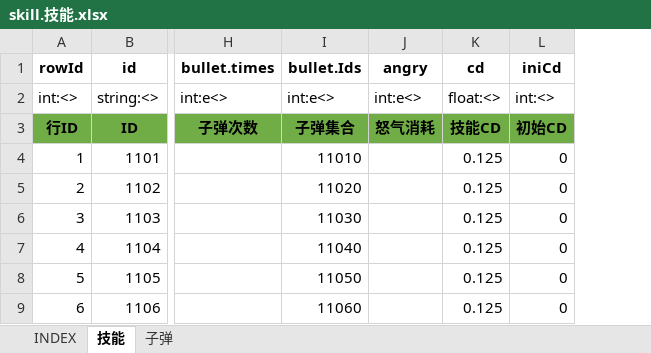
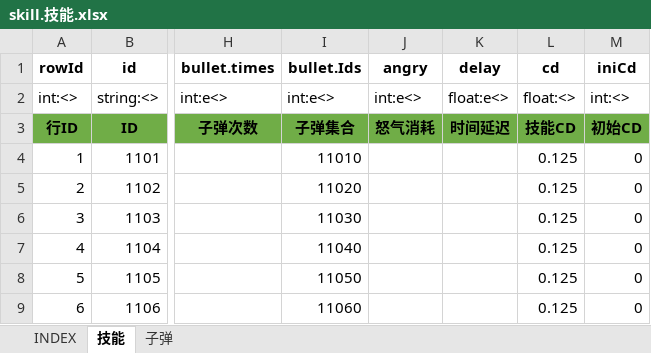
Before and after one commit to hataksumo/UIDesigner, an Excel workbook: Excel/skill.技能.xlsx, sheet 技能, drawn as a sheet; only a part is shown, gaps mark what is left out; values as stored, in another font and other column widths than the file's, no borders; the diff names each change by its address in the sheet, - before the commit and + after, or states it on an @@ line.

```diff
--- a/Excel/skill.技能.xlsx (sheet 技能)
+++ b/Excel/skill.技能.xlsx (sheet 技能)
+column K (delay), rows 2-3: float:e<> | 时间延迟
```
Also changed, not shown: Excel/achv.成就.xlsx, Excel/task.任务.xlsx.
